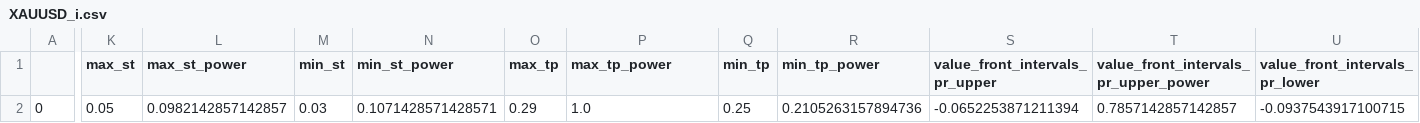
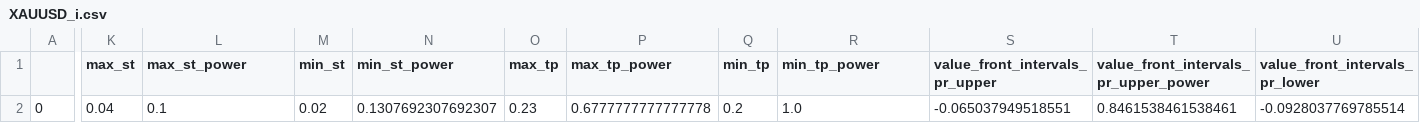
Before and after one commit to Mehrshad-Sorena/ShadBot.1.1, a CSV file: src/indicators/MACD/GeneticLearning_DB/superhuman/secondry/buy/XAUUSD_i.csv, drawn as a sheet; only a part is shown, gaps mark what is left out; the diff covers the shown part only; the diff names each change by its address in the sheet, - before the commit and + after, or states it on an @@ line.

Commit message:
Colab Buy Secondry

```diff
--- a/src/indicators/MACD/GeneticLearning_DB/superhuman/secondry/buy/XAUUSD_i.csv
+++ b/src/indicators/MACD/GeneticLearning_DB/superhuman/secondry/buy/XAUUSD_i.csv
-K2 (max_st): 0.05
+K2 (max_st): 0.04
-L2 (max_st_power): 0.0982142857142857
+L2 (max_st_power): 0.1
-M2 (min_st): 0.03
+M2 (min_st): 0.02
-N2 (min_st_power): 0.1071428571428571
+N2 (min_st_power): 0.1307692307692307
-O2 (max_tp): 0.29
+O2 (max_tp): 0.23
-P2 (max_tp_power): 1.0
+P2 (max_tp_power): 0.6777777777777778
-Q2 (min_tp): 0.25
+Q2 (min_tp): 0.2
-R2 (min_tp_power): 0.2105263157894736
+R2 (min_tp_power): 1.0
-S2 (value_front_intervals_pr_upper): -0.0652253871211394
+S2 (value_front_intervals_pr_upper): -0.065037949518551
-T2: 0.7857142857142857
+T2: 0.8461538461538461
-U2 (value_front_intervals_pr_lower): -0.0937543917100715
+U2 (value_front_intervals_pr_lower): -0.0928037769785514
```
Also changed, not shown: 4 edited cells elsewhere in this file, src/indicators/MACD/GeneticLearning_DB/elites/secondry/buy/XAUUSD_i_LearningResults.csv, src/indicators/MACD/GeneticLearning_DB/society/secondry/buy/XAUUSD_i.csv, 1 other file.
